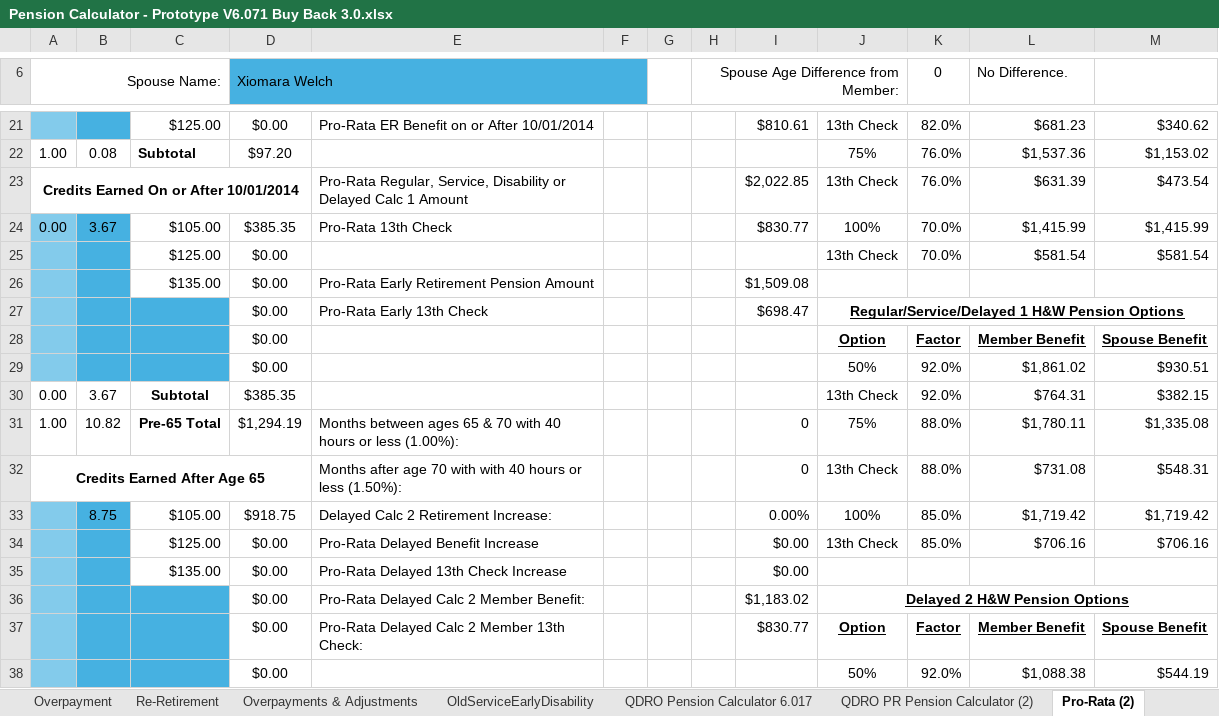
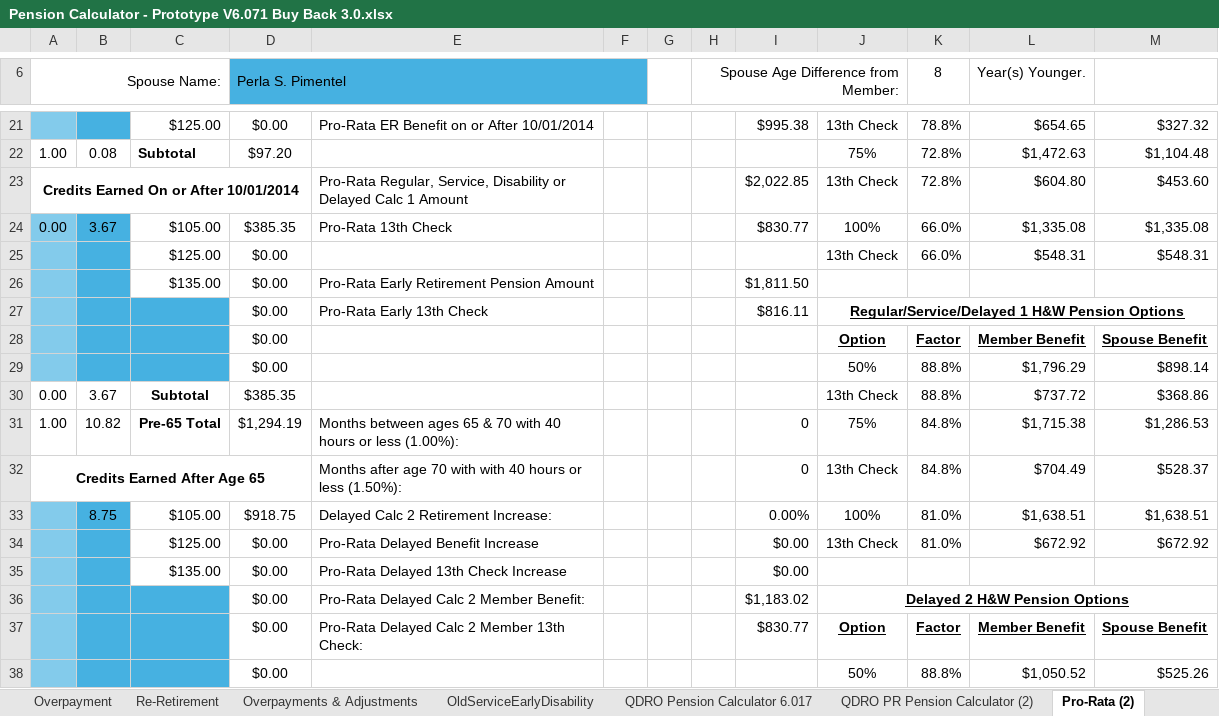
Before and after one commit to MilesofPurple/Portfolio, an Excel workbook: Pension Calculator - Prototype V6.071 Buy Back 3.0.xlsx, sheet Pro-Rata (2), drawn as a sheet; only a part is shown, gaps mark what is left out; values as stored, in another font and other column widths than the file's, no borders; removed rows and columns are numbered as before the commit, all else as after; the diff covers the shown part only; the diff names each change by its address in the sheet, - before the commit and + after, or states it on an @@ line.

```diff
--- a/Pension Calculator - Prototype V6.071 Buy Back 3.0.xlsx (sheet Pro-Rata (2))
+++ b/Pension Calculator - Prototype V6.071 Buy Back 3.0.xlsx (sheet Pro-Rata (2))
-D6: Xiomara Welch
+D6: Perla S. Pimentel
-K6: 0
+K6: 8
-L6: No Difference.
+L6: Year(s) Younger.
-I21: $810.61
+I21: $995.38
-K21 (8): 82.0%
+K21 (8): 78.8%
-L21 (Year(s) Younger.): $681.23
+L21 (Year(s) Younger.): $654.65
-M21: $340.62
+M21: $327.32
-K22:K23 (8): 76.0%
+K22:K23 (8): 72.8%
-L22 (Year(s) Younger.): $1,537.36
+L22 (Year(s) Younger.): $1,472.63
-M22: $1,153.02
+M22: $1,104.48
-L23 (Year(s) Younger.): $631.39
+L23 (Year(s) Younger.): $604.80
-M23: $473.54
+M23: $453.60
-K24:K25 (8): 70.0%
+K24:K25 (8): 66.0%
-L24 (Year(s) Younger.): $1,415.99
+L24 (Year(s) Younger.): $1,335.08
-M24: $1,415.99
+M24: $1,335.08
-L25 (Year(s) Younger.): $581.54
+L25 (Year(s) Younger.): $548.31
-M25: $581.54
+M25: $548.31
-I26: $1,509.08
+I26: $1,811.50
-I27: $698.47
+I27: $816.11
-row 29:  |  |  | $0.00 |  |  |  |  |  | 50% | 92.0% | $1,861.02 | $930.51
+row 29:  |  |  | $0.00 |  |  |  |  |  | 50% | 88.8% | $1,796.29 | $898.14
-K30 (8): 92.0%
+K30 (8): 88.8%
-L30 (Year(s) Younger.): $764.31
+L30 (Year(s) Younger.): $737.72
-M30: $382.15
+M30: $368.86
-K31:K32 (8): 88.0%
+K31:K32 (8): 84.8%
-L31 (Year(s) Younger.): $1,780.11
+L31 (Year(s) Younger.): $1,715.38
-M31: $1,335.08
+M31: $1,286.53
-L32 (Year(s) Younger.): $731.08
+L32 (Year(s) Younger.): $704.49
-M32: $548.31
+M32: $528.37
-K33:K34 (8): 85.0%
+K33:K34 (8): 81.0%
-L33 (Year(s) Younger.): $1,719.42
+L33 (Year(s) Younger.): $1,638.51
-M33: $1,719.42
+M33: $1,638.51
-L34 (Year(s) Younger.): $706.16
+L34 (Year(s) Younger.): $672.92
-M34: $706.16
+M34: $672.92
-row 38:  |  |  | $0.00 |  |  |  |  |  | 50% | 92.0% | $1,088.38 | $544.19
+row 38:  |  |  | $0.00 |  |  |  |  |  | 50% | 88.8% | $1,050.52 | $525.26
```
Also changed, not shown: 1 added row, 1 removed row and 45 edited cells elsewhere in this sheet, sheet Pension Calculator, sheet Pro-Rata (3), sheet 4% Interest Calculator, sheet Mail Dashboard, sheet Delayed, sheet DCP QDRO Calculation Sheet, 4 more sheets, formulas that keep their value.
